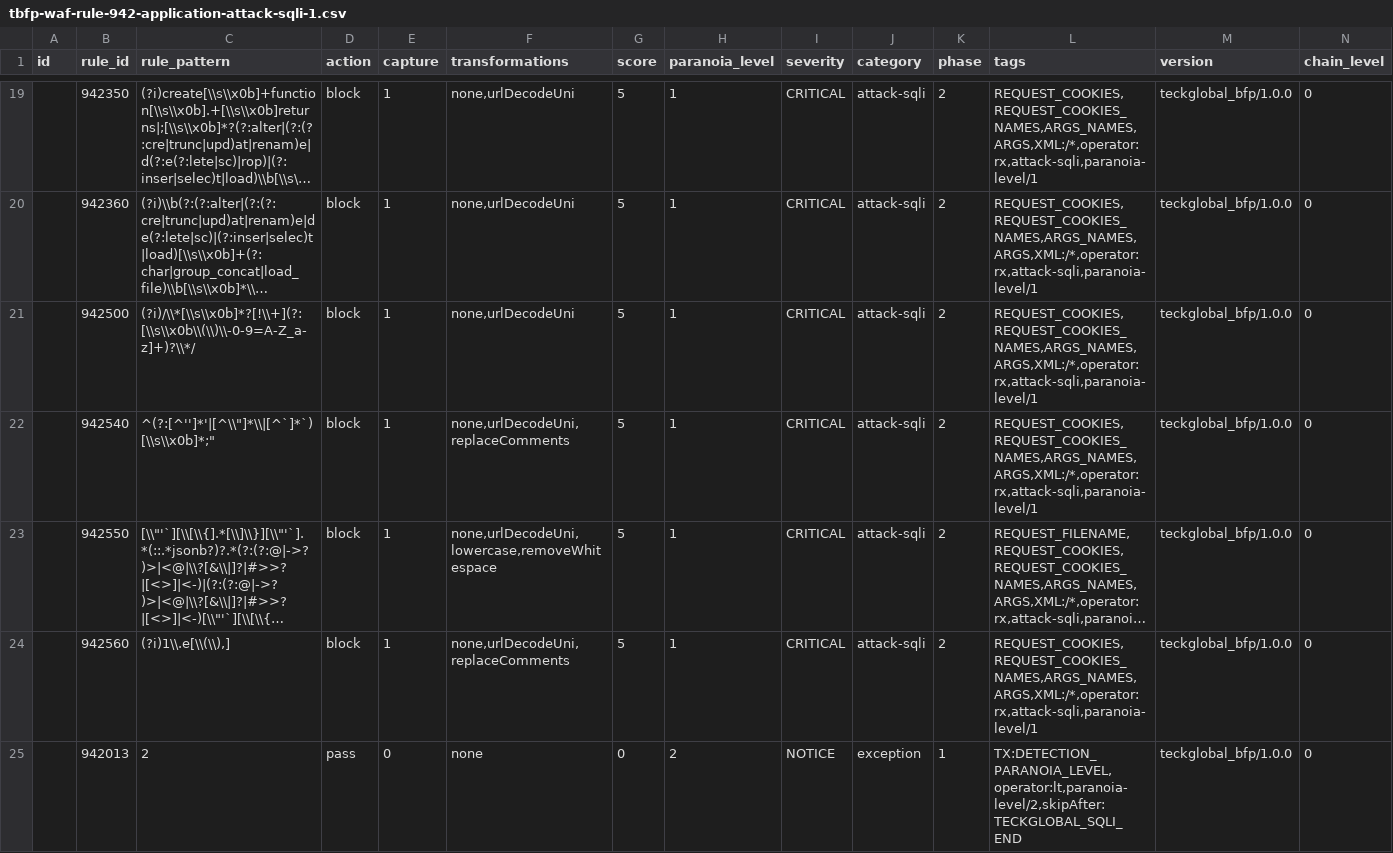
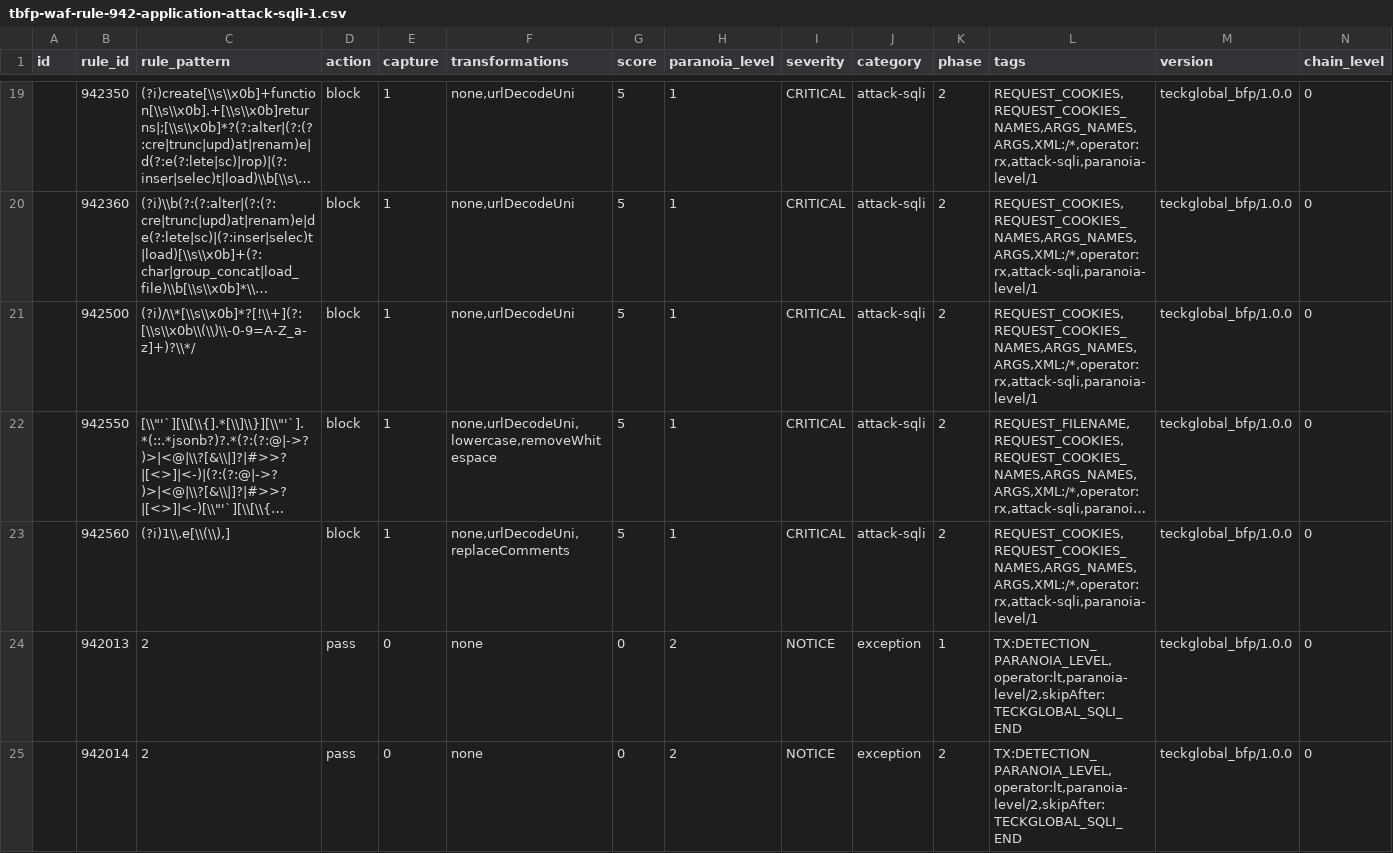
Before and after one commit to teckglobal/teckglobal-bfp-waf-rules, a CSV file: rules/tbfp-waf-rule-942-application-attack-sqli-1.csv, drawn as a sheet; only a part is shown, gaps mark what is left out; the shorter side is filled out with more unchanged rows; long unchanged cells end in …; rows hold the shown columns only; the diff names each change by its address in the sheet, - before the commit and + after, or states it on an @@ line.

Commit message:
Update tbfp-waf-rule-942-application-attack-sqli-1.csv

```diff
--- a/rules/tbfp-waf-rule-942-application-attack-sqli-1.csv
+++ b/rules/tbfp-waf-rule-942-application-attack-sqli-1.csv
-row 22:  | 942540 | ^(?:[^'']*'|[^\\"]*\\|[^`]*`)[\\s\\x0b]*;" | block | 1 | none,urlDecodeUni,replaceComments | 5 | 1 | CRITICAL | attack-sqli | 2 | REQUEST_COOKIES,REQUEST_COOKIES_NAMES,ARGS_NAMES,ARGS,XML:/*,operator:rx,attack-sqli,paranoia-level/1 | teckglobal_bfp/1.0.0 | 0
```
